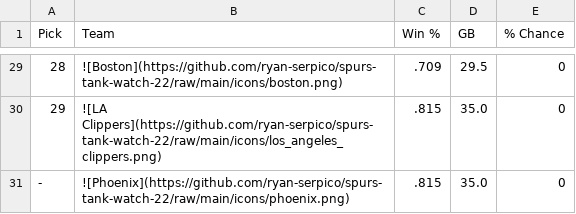
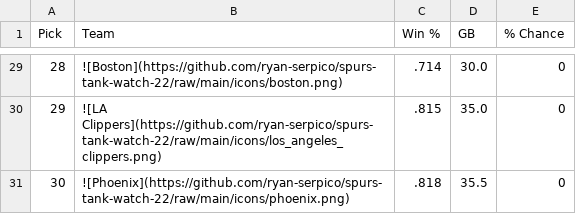
Before and after one commit to ryan-serpico/spurs-tank-watch-22, a CSV file: output/standings.csv, drawn as a sheet; only a part is shown, gaps mark what is left out; the diff covers the shown part only.

```diff
--- a/output/standings.csv
+++ b/output/standings.csv
@@ -29,3 +29,3 @@ Pick,Team,Win %,GB,% Chance
-28,![Boston](https://github.com/ryan-serpico/spurs-tank-watch-22/raw/main/icons/boston.png),.709,29.5,0
+28,![Boston](https://github.com/ryan-serpico/spurs-tank-watch-22/raw/main/icons/boston.png),.714,30.0,0
 29,![LA Clippers](https://github.com/ryan-serpico/spurs-tank-watch-22/raw/main/icons/los_angeles_clippers.png),.815,35.0,0
--,![Phoenix](https://github.com/ryan-serpico/spurs-tank-watch-22/raw/main/icons/phoenix.png),.815,35.0,0
+30,![Phoenix](https://github.com/ryan-serpico/spurs-tank-watch-22/raw/main/icons/phoenix.png),.818,35.5,0
```
Also changed, not shown: 1 added row, 1 removed row and 34 edited cells elsewhere in this file, 2 other files.
